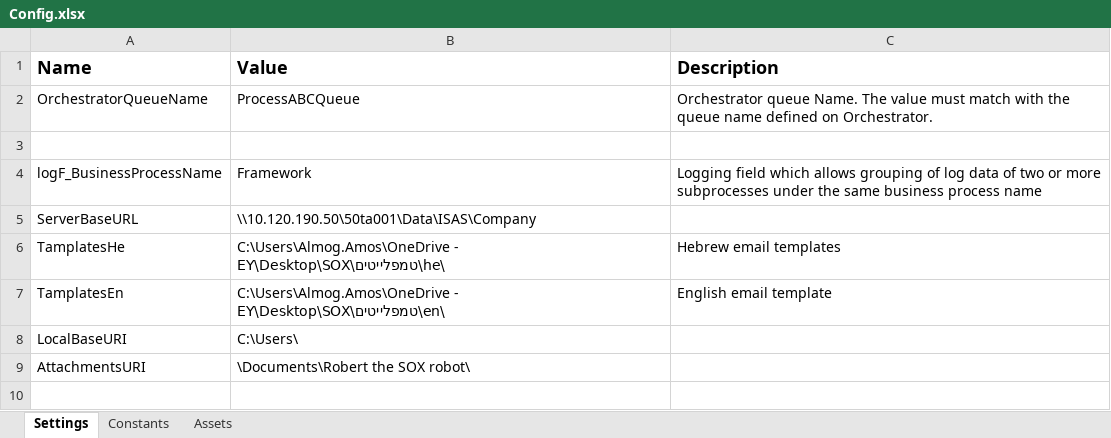
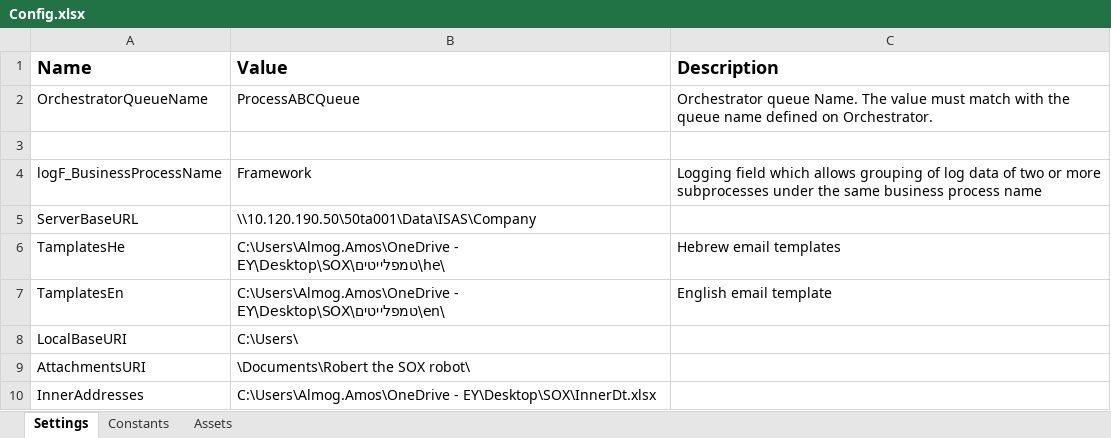
Before and after one commit to EY-Israel-RPA-Team/SOX_Stage_2, an Excel workbook: Data/Config.xlsx, sheet Settings, drawn as a sheet; values as stored, in another font and other column widths than the file's, no borders; the diff names each change by its address in the sheet, - before the commit and + after, or states it on an @@ line.

```diff
--- a/Data/Config.xlsx (sheet Settings)
+++ b/Data/Config.xlsx (sheet Settings)
+row 10: InnerAddresses | C:\Users\Almog.Amos\OneDrive - EY\Desktop\SOX\InnerDt.xlsx
```
Also changed, not shown: 5 other files.
